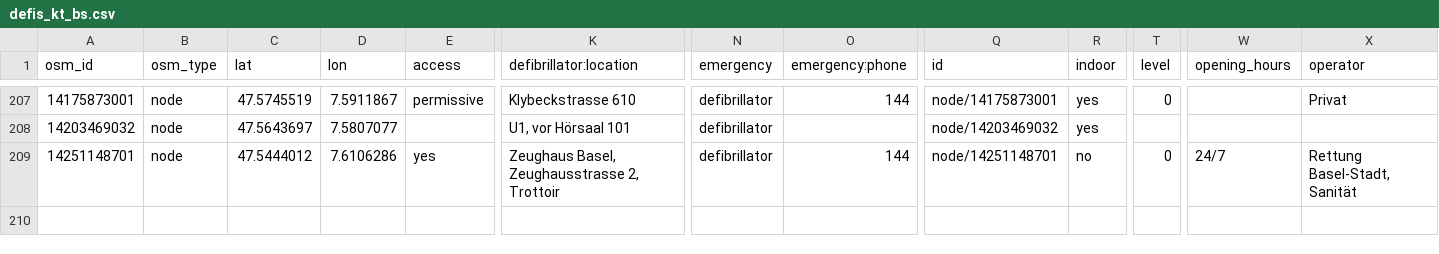
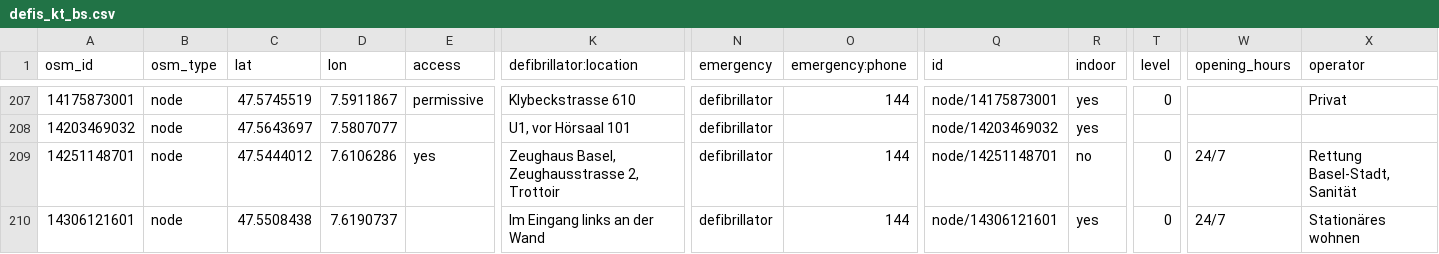
Before and after one commit to defikarte/defi_data, a CSV file: data/csv/defis_kt_bs.csv, drawn as a sheet; only a part is shown, gaps mark what is left out; rows hold the shown columns only; the diff names each change by its address in the sheet, - before the commit and + after, or states it on an @@ line.

```diff
--- a/data/csv/defis_kt_bs.csv
+++ b/data/csv/defis_kt_bs.csv
+row 210: 14306121601 | node | 47.5508438 | 7.6190737 |  | Im Eingang links an der Wand | defibrillator | 144 | node/14306121601 | yes | 0 | 24/7 | Stationäres wohnen
```
Also changed, not shown: data/csv/defis_dispo_basel.csv, data/csv/defis_kt_ag.csv, 8 other files.
